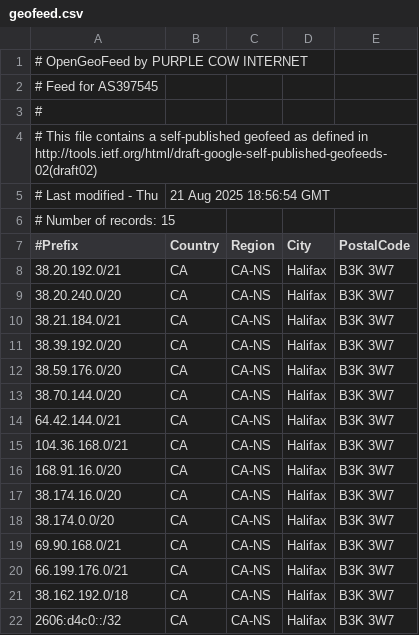
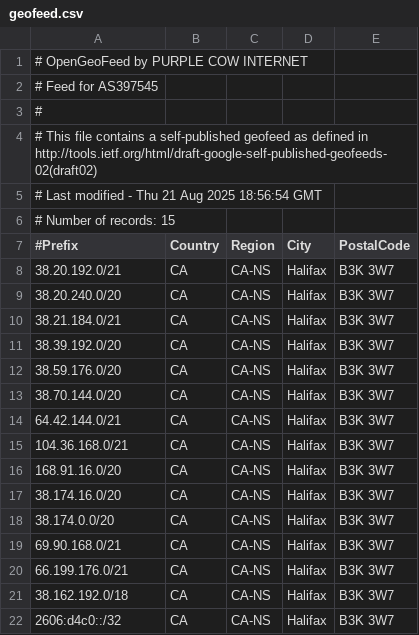
Before and after one commit to Purple-Cow-Internet/PC-IP-Geofeed, a CSV file: geofeed.csv, drawn as a sheet.

Commit message:
Update geofeed.csv
Removed comma as per Chatgpt suggestion for Github error:

> "It looks like row 5 should actually have 1 column, instead of 2 in line 4."

```diff
--- a/geofeed.csv
+++ b/geofeed.csv
@@ -4,3 +4,3 @@
 # This file contains a self-published geofeed as defined in http://tools.ietf.org/html/draft-google-self-published-geofeeds-02(draft02)
-# Last modified - Thu, 21 Aug 2025 18:56:54 GMT
+# Last modified - Thu 21 Aug 2025 18:56:54 GMT
 # Number of records: 15
```
